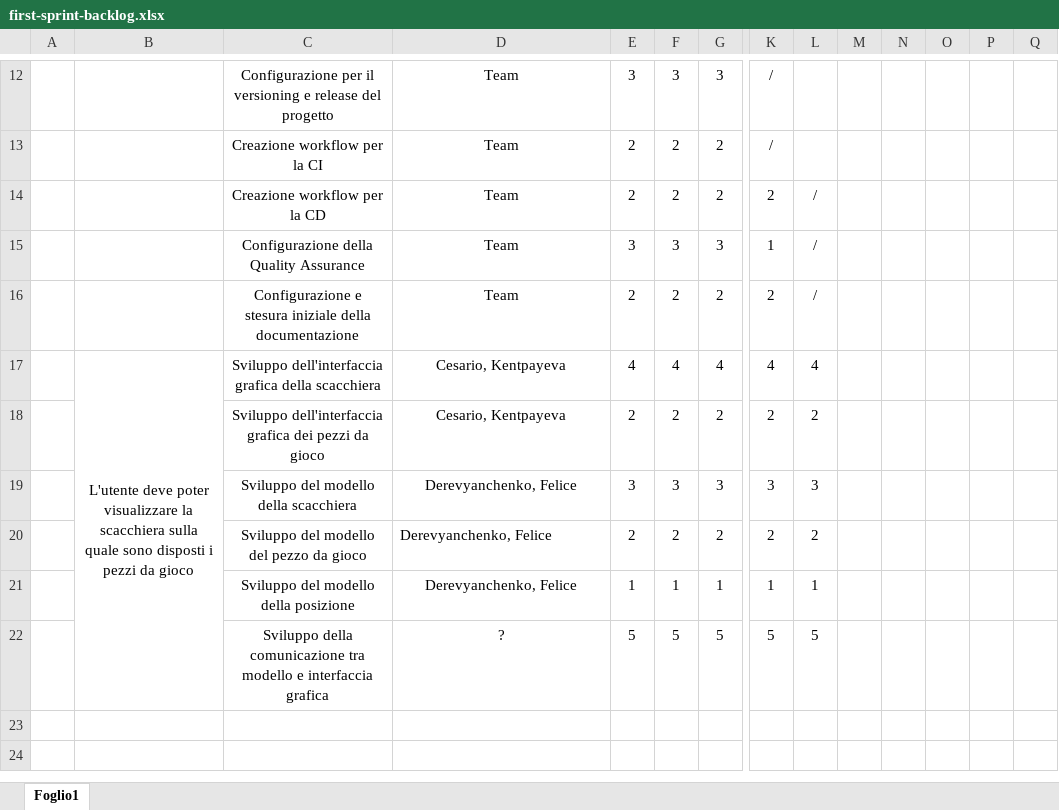
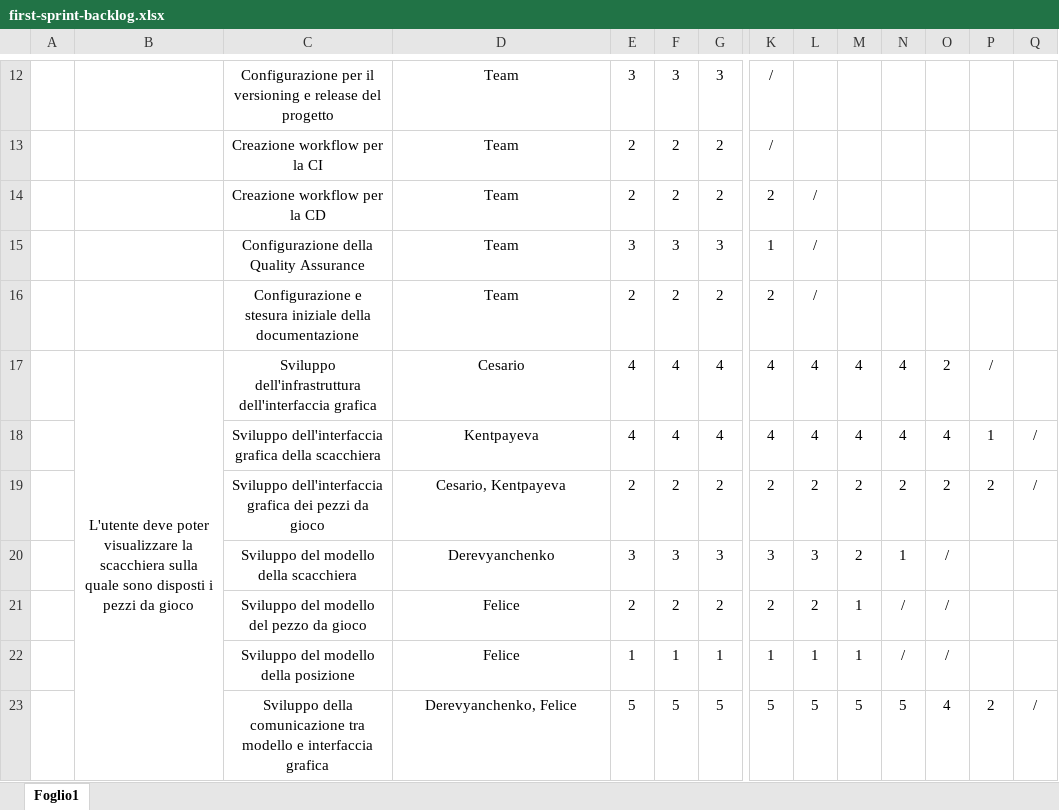
Before and after one commit to kelvin-olaiya/PPS-22-prolog-as-scalaDSL-demo, an Excel workbook: docs/process/first-sprint-backlog.xlsx, sheet Foglio1, drawn as a sheet; only a part is shown, gaps mark what is left out; values as stored, in another font and other column widths than the file's, no borders; charts and pictures not drawn; removed rows and columns are numbered as before the commit, all else as after; rows hold the shown columns only; the diff names each change by its address in the sheet, - before the commit and + after, or states it on an @@ line.

Commit message:
docs: terminate first sprint

```diff
--- a/docs/process/first-sprint-backlog.xlsx (sheet Foglio1)
+++ b/docs/process/first-sprint-backlog.xlsx (sheet Foglio1)
+row 17:  | L'utente deve poter visualizzare la scacchiera sulla quale sono disposti i pezzi da gioco | Sviluppo dell'infrastruttura dell'interfaccia grafica | Cesario | 4 | 4 | 4 | 4 | 4 | 4 | 4 | 2 | /
-B18: L'utente deve poter visualizzare la scacchiera sulla quale sono disposti i pezzi da gioco
+B18: (empty)
-B17:B22 merged
-D18: Cesario, Kentpayeva
+D18: Kentpayeva
-M18: (empty)
+M18: 4
-N18: (empty)
+N18: 4
-O18: (empty)
+O18: 4
-P18: (empty)
+P18: 1
-Q18:Q19: (empty)
+Q18:Q19: /
-M19:M20: (empty)
+M19:M20: 2
-N19: (empty)
+N19: 2
-O19: (empty)
+O19: 2
-P19: (empty)
+P19: 2
-D20: Derevyanchenko, Felice
+D20: Derevyanchenko
-N20: (empty)
+N20: 1
-O20:O22: (empty)
+O20:O22: /
-D21:D22: Derevyanchenko, Felice
+D21:D22: Felice
-D21 alignment: left
+D21 alignment: center
-M21:M22: (empty)
+M21:M22: 1
-N21:N22: (empty)
+N21:N22: /
-D23: ?
+D23: Derevyanchenko, Felice
-M23: (empty)
+M23: 5
-N23: (empty)
+N23: 5
-O23: (empty)
+O23: 4
-P23: (empty)
+P23: 2
-Q23: (empty)
+Q23: /
```
Also changed, not shown: 4 other files.
